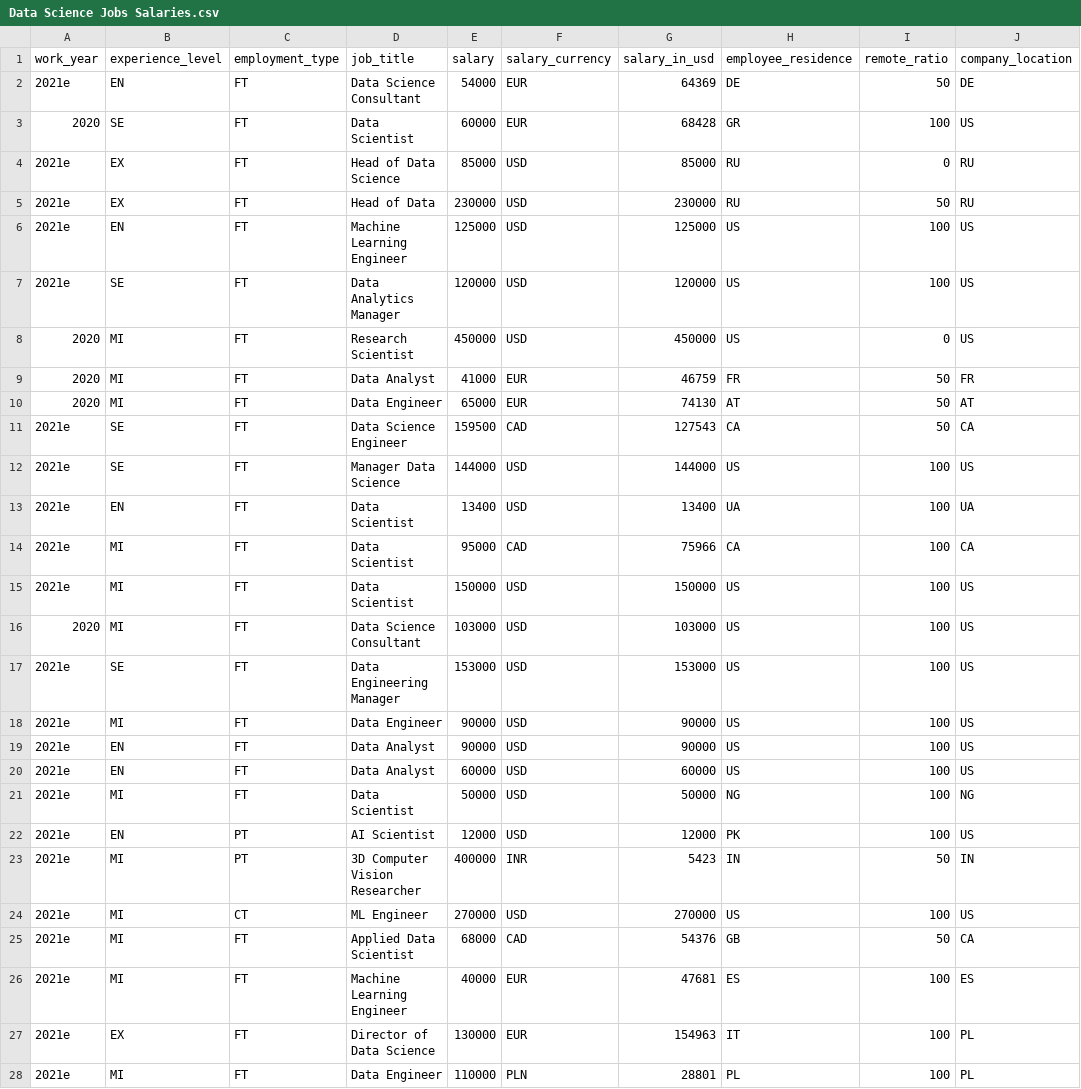
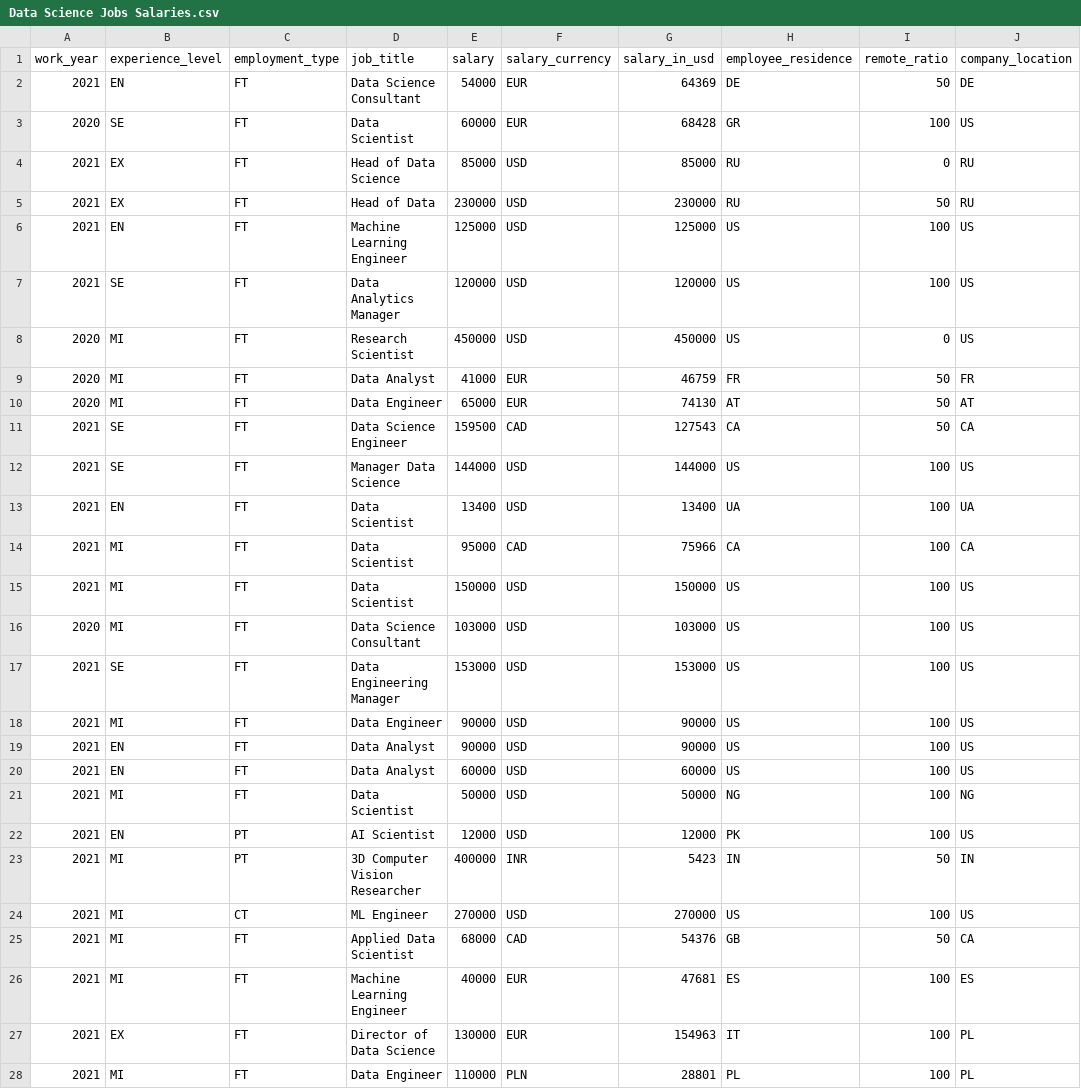
Before and after one commit to rodrigjd/Data-, a CSV file: Data Science Jobs Salaries.csv, drawn as a sheet; only a part is shown; the diff covers the shown part only; the diff names each change by its address in the sheet, - before the commit and + after, or states it on an @@ line.

Commit message:
Update Data Science Jobs Salaries.csv

```diff
--- a/Data Science Jobs Salaries.csv
+++ b/Data Science Jobs Salaries.csv
-A2 (work_year): 2021e
+A2 (work_year): 2021
-A4:A7 (work_year): 2021e
+A4:A7 (work_year): 2021
-A11:A15 (work_year): 2021e
+A11:A15 (work_year): 2021
-A17:A28 (work_year): 2021e
+A17:A28 (work_year): 2021
```
Also changed, not shown: 159 edited cells elsewhere in this file.
